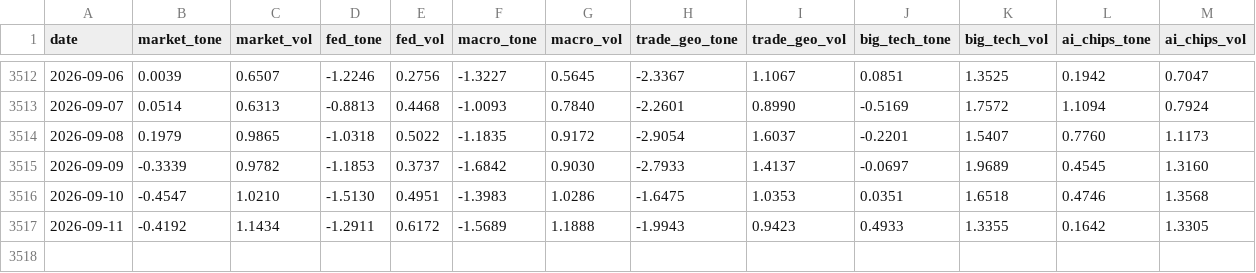
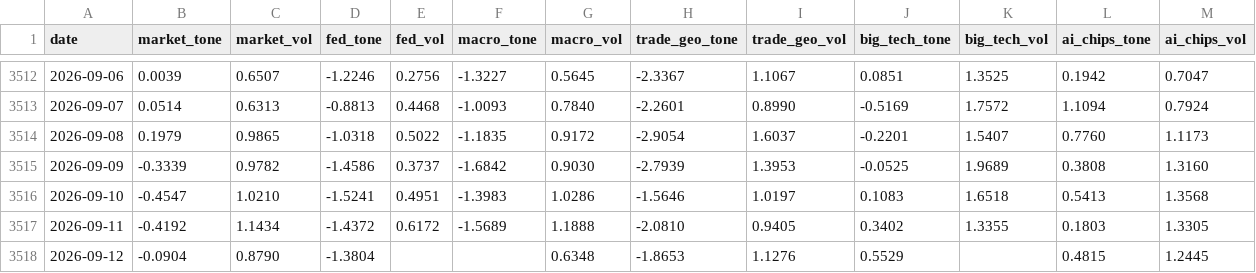
Before and after one commit to therbn12/nas100-data-relay, a CSV file: data/gdelt_daily.csv, drawn as a sheet; only a part is shown, gaps mark what is left out.

Commit message:
data refresh 2026-09-13T10:11:29Z

```diff
--- a/data/gdelt_daily.csv
+++ b/data/gdelt_daily.csv
@@ -3514,4 +3514,5 @@ date,market_tone,market_vol,fed_tone,fed_vol,macro_tone,macro_vol,trade_geo_tone
 2026-09-08,0.1979,0.9865,-1.0318,0.5022,-1.1835,0.9172,-2.9054,1.6037,-0.2201,1.5407,0.7760,1.1173
-2026-09-09,-0.3339,0.9782,-1.1853,0.3737,-1.6842,0.9030,-2.7933,1.4137,-0.0697,1.9689,0.4545,1.3160
-2026-09-10,-0.4547,1.0210,-1.5130,0.4951,-1.3983,1.0286,-1.6475,1.0353,0.0351,1.6518,0.4746,1.3568
-2026-09-11,-0.4192,1.1434,-1.2911,0.6172,-1.5689,1.1888,-1.9943,0.9423,0.4933,1.3355,0.1642,1.3305
+2026-09-09,-0.3339,0.9782,-1.4586,0.3737,-1.6842,0.9030,-2.7939,1.3953,-0.0525,1.9689,0.3808,1.3160
+2026-09-10,-0.4547,1.0210,-1.5241,0.4951,-1.3983,1.0286,-1.5646,1.0197,0.1083,1.6518,0.5413,1.3568
+2026-09-11,-0.4192,1.1434,-1.4372,0.6172,-1.5689,1.1888,-2.0810,0.9405,0.3402,1.3355,0.1803,1.3305
+2026-09-12,-0.0904,0.8790,-1.3804,,,0.6348,-1.8653,1.1276,0.5529,,0.4815,1.2445
```
